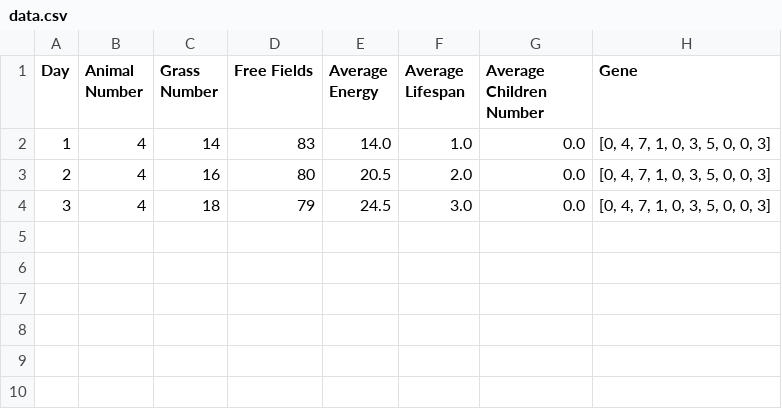
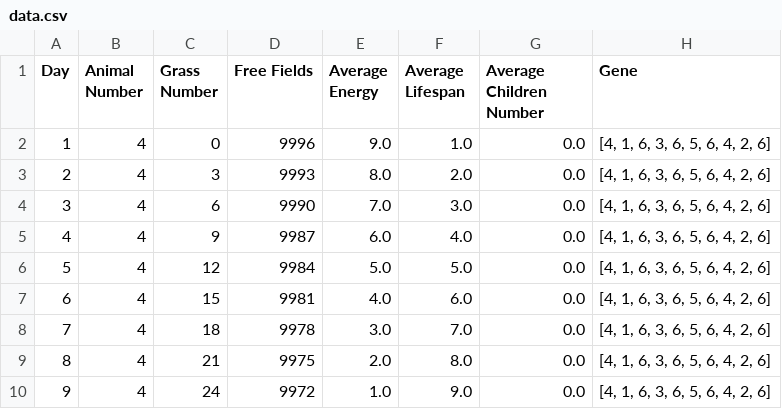
Before and after one commit to ezychowicz/OOP_project, a CSV file: csvsFolder/data.csv, drawn as a sheet.

```diff
--- a/csvsFolder/data.csv
+++ b/csvsFolder/data.csv
@@ -1,4 +1,10 @@
 Day; Animal Number; Grass Number; Free Fields; Average Energy; Average Lifespan; Average Children Number; Gene
-1; 4; 14; 83; 14.0; 1.0; 0.0; [0, 4, 7, 1, 0, 3, 5, 0, 0, 3]
-2; 4; 16; 80; 20.5; 2.0; 0.0; [0, 4, 7, 1, 0, 3, 5, 0, 0, 3]
-3; 4; 18; 79; 24.5; 3.0; 0.0; [0, 4, 7, 1, 0, 3, 5, 0, 0, 3]
+1; 4; 0; 9996; 9.0; 1.0; 0.0; [4, 1, 6, 3, 6, 5, 6, 4, 2, 6]
+2; 4; 3; 9993; 8.0; 2.0; 0.0; [4, 1, 6, 3, 6, 5, 6, 4, 2, 6]
+3; 4; 6; 9990; 7.0; 3.0; 0.0; [4, 1, 6, 3, 6, 5, 6, 4, 2, 6]
+4; 4; 9; 9987; 6.0; 4.0; 0.0; [4, 1, 6, 3, 6, 5, 6, 4, 2, 6]
+5; 4; 12; 9984; 5.0; 5.0; 0.0; [4, 1, 6, 3, 6, 5, 6, 4, 2, 6]
+6; 4; 15; 9981; 4.0; 6.0; 0.0; [4, 1, 6, 3, 6, 5, 6, 4, 2, 6]
+7; 4; 18; 9978; 3.0; 7.0; 0.0; [4, 1, 6, 3, 6, 5, 6, 4, 2, 6]
+8; 4; 21; 9975; 2.0; 8.0; 0.0; [4, 1, 6, 3, 6, 5, 6, 4, 2, 6]
+9; 4; 24; 9972; 1.0; 9.0; 0.0; [4, 1, 6, 3, 6, 5, 6, 4, 2, 6]
```
Also changed, not shown: csvsFolder/animaldata.csv, 18 other files.
